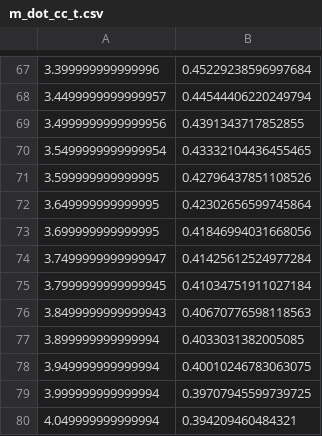
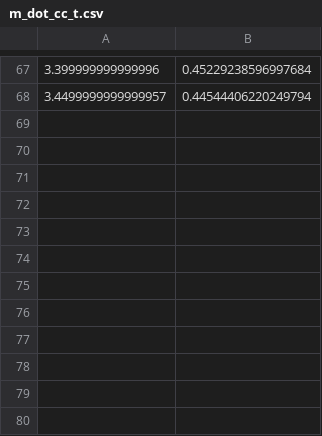
Before and after one commit to rwright403/king_hybrid, a CSV file: src/m_dot_cc_t.csv, drawn as a sheet; only a part is shown, gaps mark what is left out; the diff names each change by its address in the sheet, - before the commit and + after, or states it on an @@ line.

```diff
--- a/src/m_dot_cc_t.csv
+++ b/src/m_dot_cc_t.csv
-row 69: 3.4999999999999956 | 0.4391343717852855
-row 70: 3.5499999999999954 | 0.43332104436455465
-row 71: 3.599999999999995 | 0.42796437851108526
-row 72: 3.649999999999995 | 0.42302656599745864
-row 73: 3.699999999999995 | 0.41846994031668056
-row 74: 3.7499999999999947 | 0.41425612524977284
-row 75: 3.7999999999999945 | 0.41034751911027184
-row 76: 3.8499999999999943 | 0.40670776598118563
-row 77: 3.899999999999994 | 0.4033031382005085
-row 78: 3.949999999999994 | 0.40010246783063075
-row 79: 3.999999999999994 | 0.39707945599739725
-row 80: 4.049999999999994 | 0.394209460484321
```
Also changed, not shown: src/p_fuel_tank.csv, src/p_ox_tank.csv, 12 other files.
